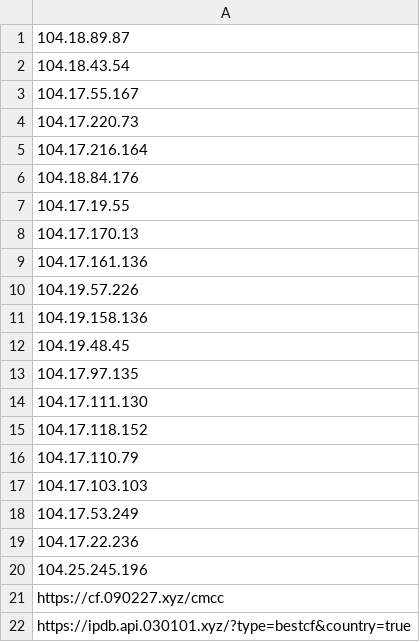
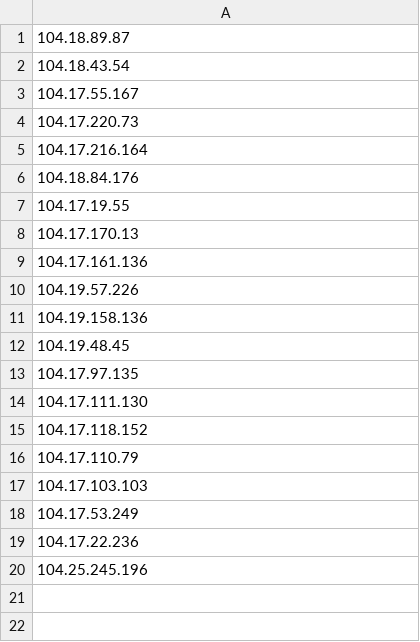
Before and after one commit to max10191211/ip, a CSV file: result.csv, drawn as a sheet; the diff names each change by its address in the sheet, - before the commit and + after, or states it on an @@ line.

Commit message:
Update result.csv

```diff
--- a/result.csv
+++ b/result.csv
-row 21: https://cf.090227.xyz/cmcc
-row 22: https://ipdb.api.030101.xyz/?type=bestcf&country=true
```
